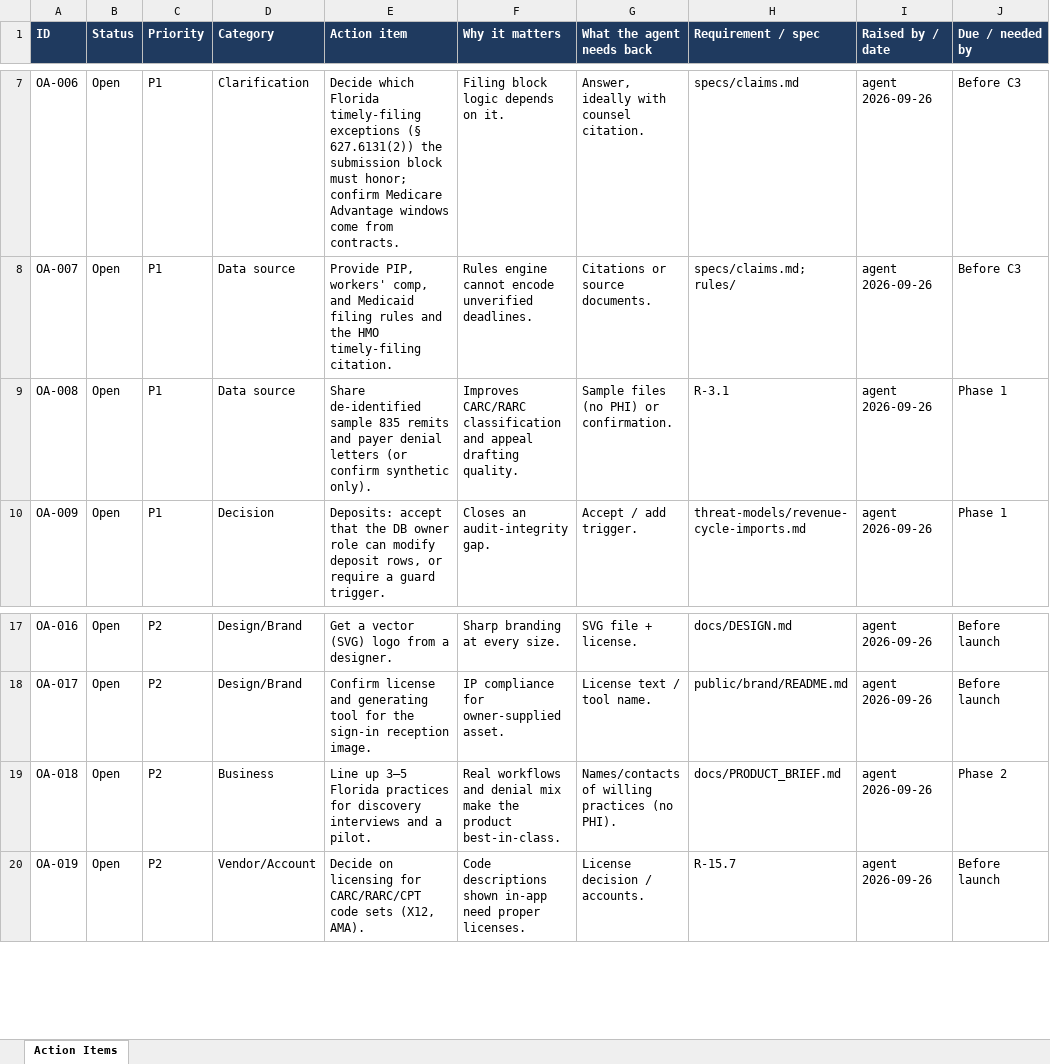
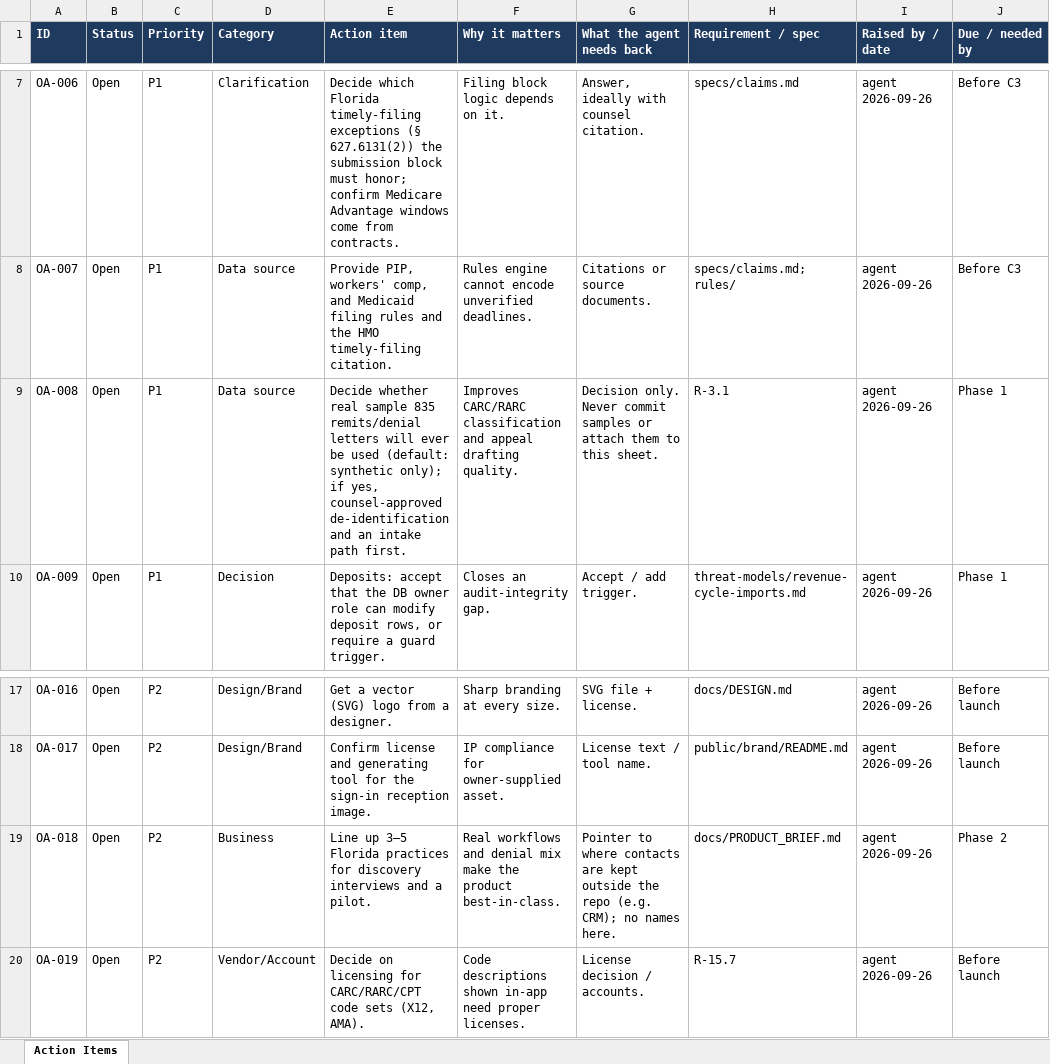
Before and after one commit to jselvalugo/DenialDesk, an Excel workbook: docs/owner/OWNER_ACTION_ITEMS.xlsx, sheet Action Items, drawn as a sheet; only a part is shown, gaps mark what is left out; values as stored, in another font and other column widths than the file's, no borders; the diff names each change by its address in the sheet, - before the commit and + after, or states it on an @@ line.

```diff
--- a/docs/owner/OWNER_ACTION_ITEMS.xlsx (sheet Action Items)
+++ b/docs/owner/OWNER_ACTION_ITEMS.xlsx (sheet Action Items)
-E9 (Action item): Share de-identified sample 835 remits and payer denial letters (or confirm synthetic only).
+E9 (Action item): Decide whether real sample 835 remits/denial letters will ever be used (default: synthetic only); if yes, counsel-approved de-identification and an intake path first.
-G9 (What the agent needs back): Sample files (no PHI) or confirmation.
+G9 (What the agent needs back): Decision only. Never commit samples or attach them to this sheet.
-G19 (What the agent needs back): Names/contacts of willing practices (no PHI).
+G19 (What the agent needs back): Pointer to where contacts are kept outside the repo (e.g. CRM); no names here.
```
Also changed, not shown: 1 other file.
